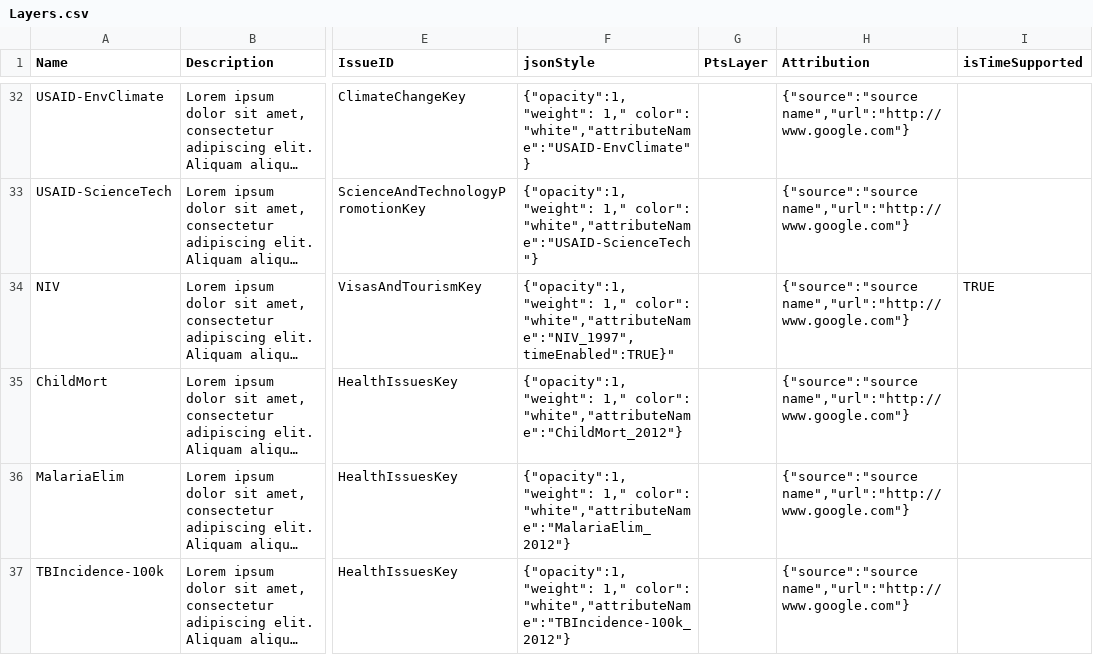
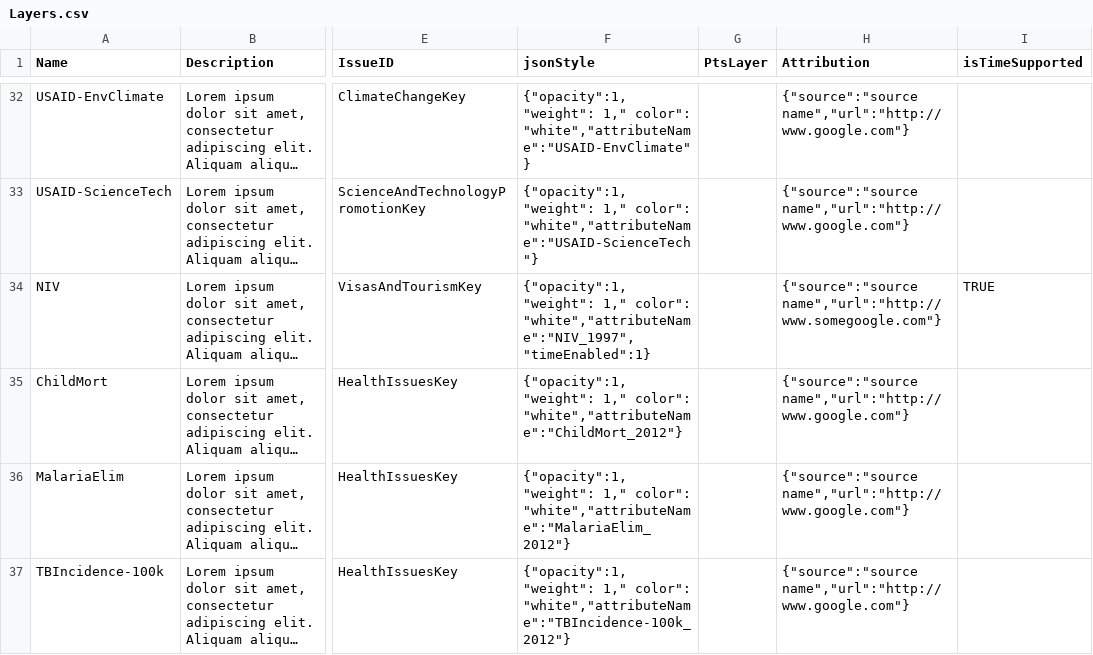
Before and after one commit to USStateDept/DiplomacyExplorer2, a CSV file: sql/current/Layers.csv, drawn as a sheet; only a part is shown, gaps mark what is left out; long unchanged cells end in …; the diff names each change by its address in the sheet, - before the commit and + after, or states it on an @@ line.

```diff
--- a/sql/current/Layers.csv
+++ b/sql/current/Layers.csv
-F34 (jsonStyle): …1," color": "white","attributeName":"NIV_1997",timeEnabled":TRUE}"
+F34 (jsonStyle): …1," color": "white","attributeName":"NIV_1997","timeEnabled":1}
-H34 (Attribution): {"source":"source name","url":"http://www.google.com"}
+H34 (Attribution): {"source":"source name","url":"http://www.somegoogle.com"}
```
Also changed, not shown: 2 other files.
